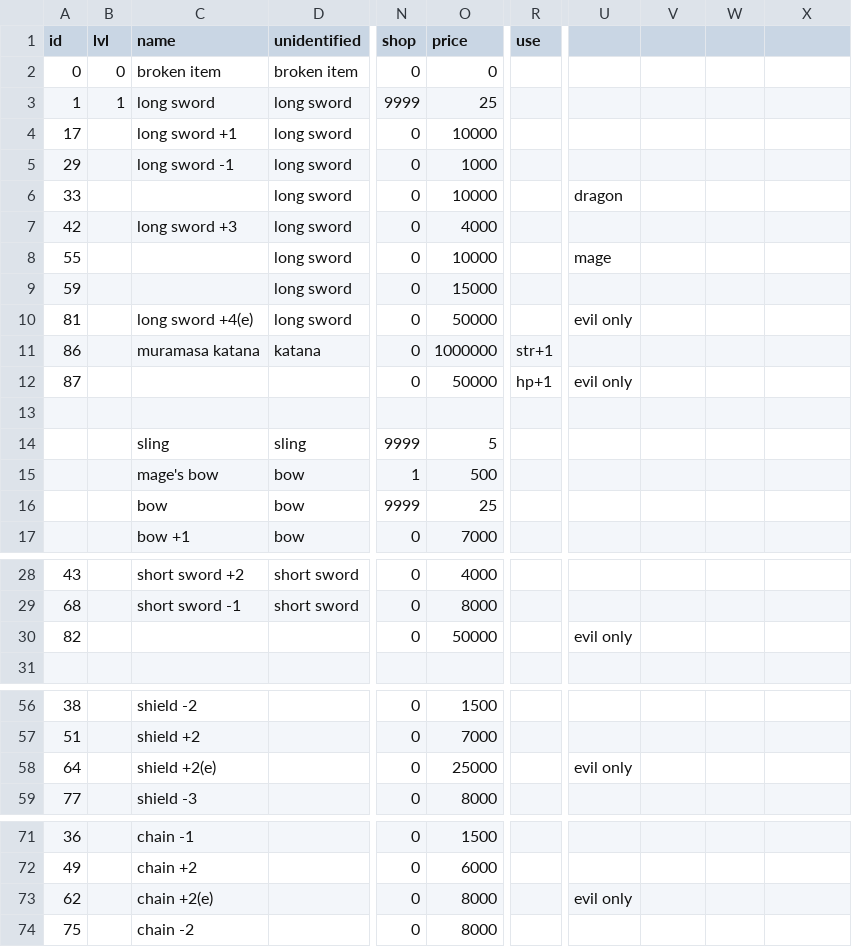
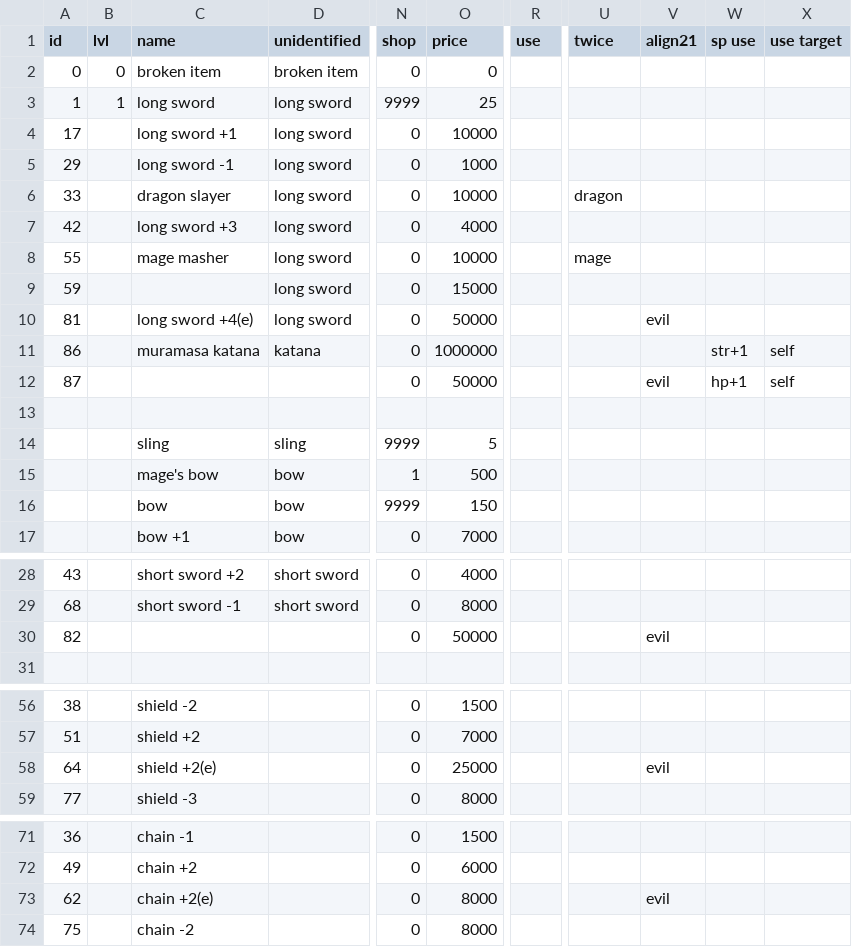
Before and after one commit to achiwa912/daemonlord, a CSV file: items.csv, drawn as a sheet; only a part is shown, gaps mark what is left out; the diff covers the shown part only; the diff names each change by its address in the sheet, - before the commit and + after, or states it on an @@ line.

```diff
--- a/items.csv
+++ b/items.csv
-U1: (empty)
+U1: twice
-V1: (empty)
+V1: align21
-W1: (empty)
+W1: sp use
-X1: (empty)
+X1: use target
-C6 (name): (empty)
+C6 (name): dragon slayer
-C8 (name): (empty)
+C8 (name): mage masher
-U10 (twice): evil only
+U10 (twice): (empty)
-V10 (align21): (empty)
+V10 (align21): evil
-R11 (use): str+1
+R11 (use): (empty)
-W11 (sp use): (empty)
+W11 (sp use): str+1
-X11:X12 (use target): (empty)
+X11:X12 (use target): self
-R12 (use): hp+1
+R12 (use): (empty)
-U12 (twice): evil only
+U12 (twice): (empty)
-V12 (align21): (empty)
+V12 (align21): evil
-W12 (sp use): (empty)
+W12 (sp use): hp+1
-O16 (price): 25
+O16 (price): 150
-U30 (twice): evil only
+U30 (twice): (empty)
-V30 (align21): (empty)
+V30 (align21): evil
-U58 (twice): evil only
+U58 (twice): (empty)
-V58 (align21): (empty)
+V58 (align21): evil
-U73 (twice): evil only
+U73 (twice): (empty)
-V73 (align21): (empty)
+V73 (align21): evil
```
Also changed, not shown: 33 edited cells elsewhere in this file, 1 other file.
